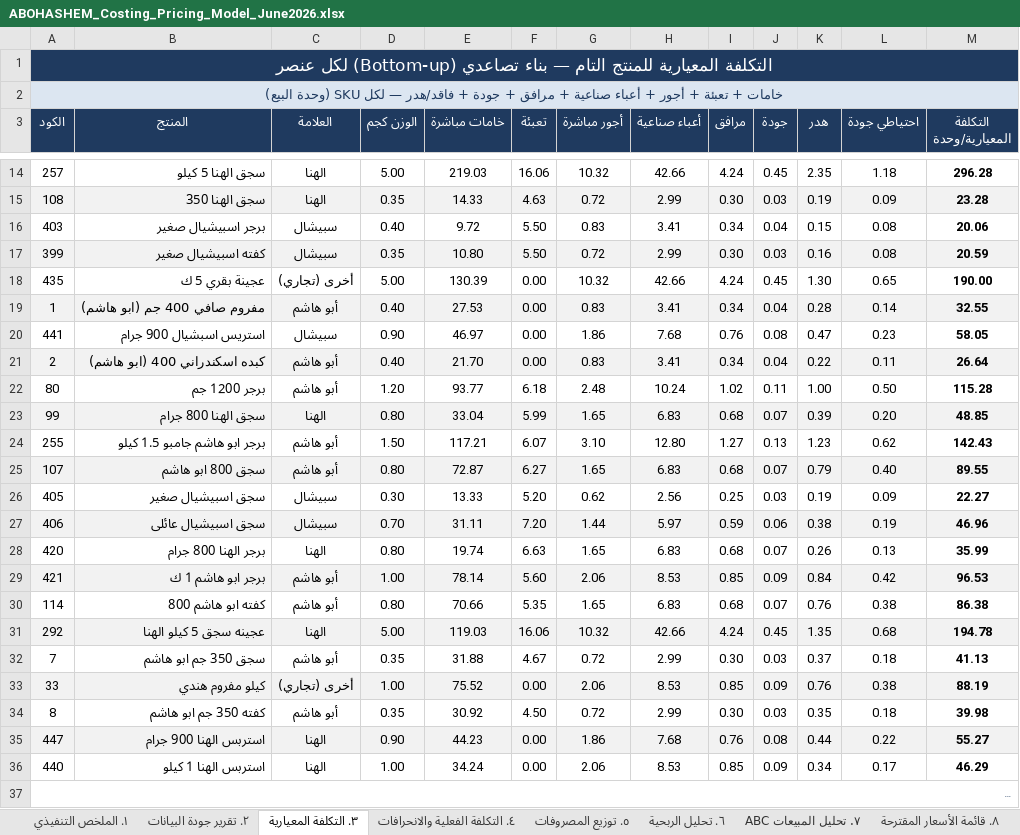
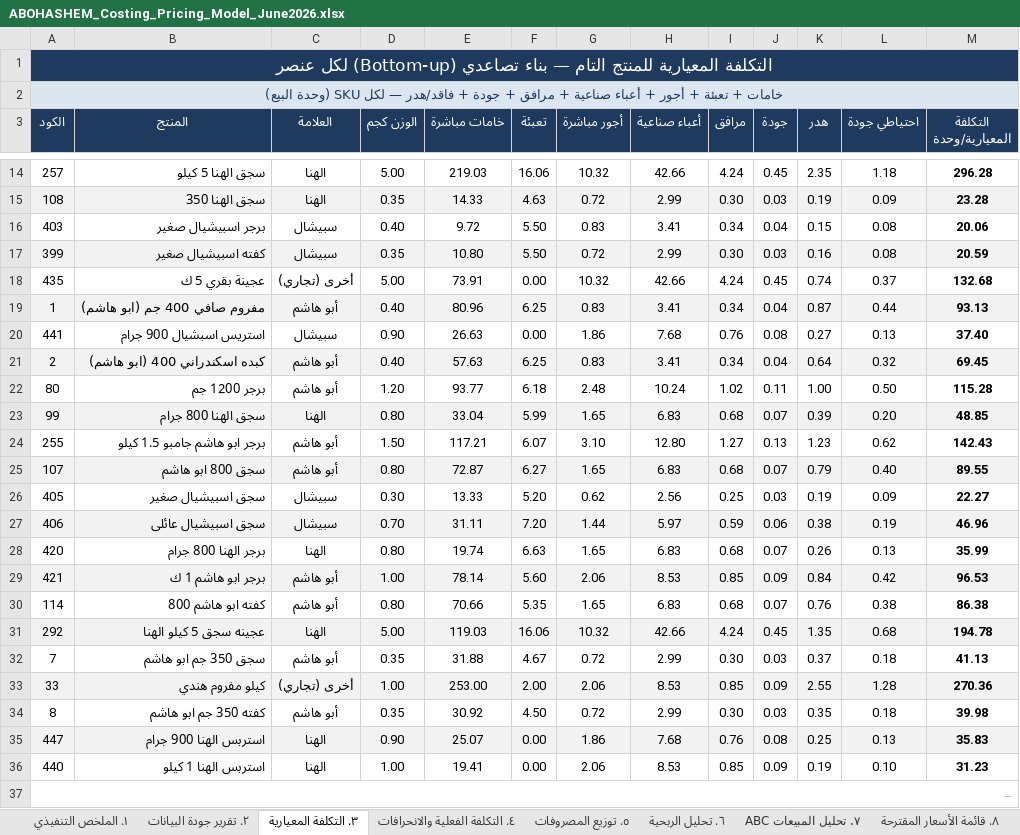
Before and after one commit to Pop1234567889/Abohashem, an Excel workbook: ABOHASHEM_Costing_Pricing_Model_June2026.xlsx, sheet ٣. التكلفة المعيارية, drawn as a sheet; only a part is shown, gaps mark what is left out; long unchanged cells end in …; values as stored, in another font and other column widths than the file's, no borders; the diff covers the shown part only; the diff names each change by its address in the sheet, - before the commit and + after, or states it on an @@ line.

```diff
--- a/ABOHASHEM_Costing_Pricing_Model_June2026.xlsx (sheet ٣. التكلفة المعيارية)
+++ b/ABOHASHEM_Costing_Pricing_Model_June2026.xlsx (sheet ٣. التكلفة المعيارية)
-E18 (خامات مباشرة): 130.39
+E18 (خامات مباشرة): 73.91
-K18 (هدر): 1.30
+K18 (هدر): 0.74
-L18 (احتياطي جودة): 0.65
+L18 (احتياطي جودة): 0.37
-M18 (التكلفة المعيارية/وحدة): 190.00
+M18 (التكلفة المعيارية/وحدة): 132.68
-E19 (خامات مباشرة): 27.53
+E19 (خامات مباشرة): 80.96
-F19 (تعبئة): 0.00
+F19 (تعبئة): 6.25
-K19 (هدر): 0.28
+K19 (هدر): 0.87
-L19 (احتياطي جودة): 0.14
+L19 (احتياطي جودة): 0.44
-M19 (التكلفة المعيارية/وحدة): 32.55
+M19 (التكلفة المعيارية/وحدة): 93.13
-E20 (خامات مباشرة): 46.97
+E20 (خامات مباشرة): 26.63
-K20 (هدر): 0.47
+K20 (هدر): 0.27
-L20 (احتياطي جودة): 0.23
+L20 (احتياطي جودة): 0.13
-M20 (التكلفة المعيارية/وحدة): 58.05
+M20 (التكلفة المعيارية/وحدة): 37.40
-E21 (خامات مباشرة): 21.70
+E21 (خامات مباشرة): 57.63
-F21 (تعبئة): 0.00
+F21 (تعبئة): 6.25
-K21 (هدر): 0.22
+K21 (هدر): 0.64
-L21 (احتياطي جودة): 0.11
+L21 (احتياطي جودة): 0.32
-M21 (التكلفة المعيارية/وحدة): 26.64
+M21 (التكلفة المعيارية/وحدة): 69.45
-E33 (خامات مباشرة): 75.52
+E33 (خامات مباشرة): 253.00
-F33 (تعبئة): 0.00
+F33 (تعبئة): 2.00
-K33 (هدر): 0.76
+K33 (هدر): 2.55
-L33 (احتياطي جودة): 0.38
+L33 (احتياطي جودة): 1.28
-M33 (التكلفة المعيارية/وحدة): 88.19
+M33 (التكلفة المعيارية/وحدة): 270.36
-E35 (خامات مباشرة): 44.23
+E35 (خامات مباشرة): 25.07
-K35 (هدر): 0.44
+K35 (هدر): 0.25
-L35 (احتياطي جودة): 0.22
+L35 (احتياطي جودة): 0.13
-M35 (التكلفة المعيارية/وحدة): 55.27
+M35 (التكلفة المعيارية/وحدة): 35.83
-E36 (خامات مباشرة): 34.24
+E36 (خامات مباشرة): 19.41
-K36 (هدر): 0.34
+K36 (هدر): 0.19
-L36 (احتياطي جودة): 0.17
+L36 (احتياطي جودة): 0.10
-M36 (التكلفة المعيارية/وحدة): 46.29
+M36 (التكلفة المعيارية/وحدة): 31.23
```
Also changed, not shown: 12 edited cells elsewhere in this sheet, sheet ٨. قائمة الأسعار المقترحة, sheet ٦. تحليل الربحية, sheet ٩. قواعد التسعير والتنبيهات, sheet ٤. التكلفة الفعلية والانحرافات, sheet ٥. توزيع المصروفات, sheet ٧. تحليل المبيعات ABC, 2 more sheets, 5 other files.
